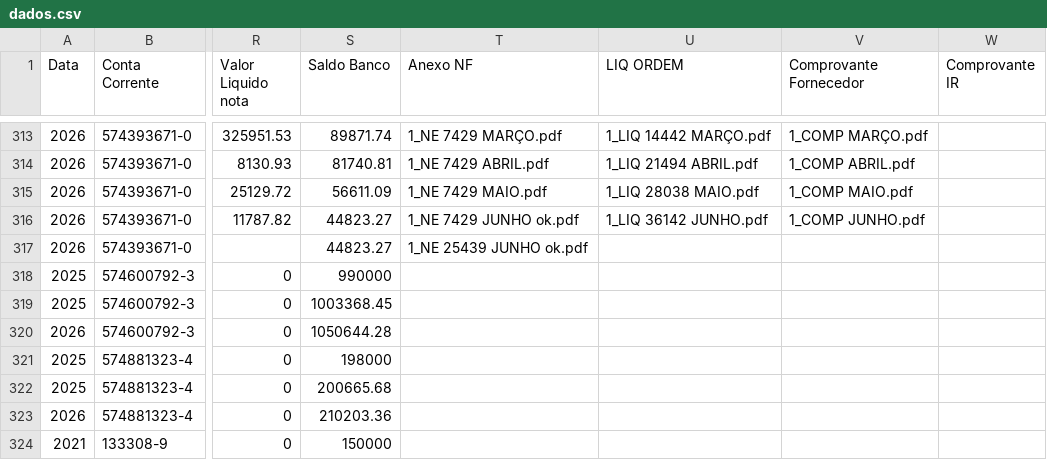
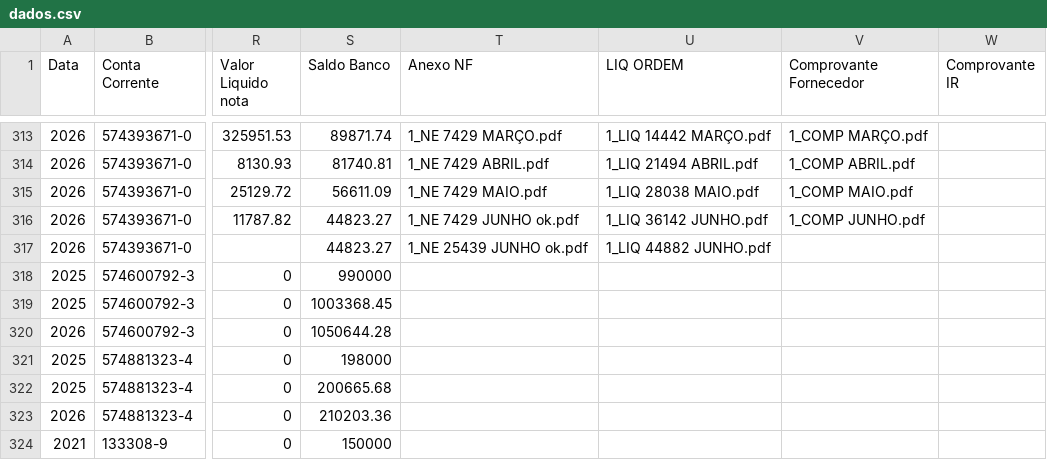
Before and after one commit to controleconveniosmaringa-a11y/controle-emendas, a CSV file: dados.csv, drawn as a sheet; only a part is shown, gaps mark what is left out; the diff names each change by its address in the sheet, - before the commit and + after, or states it on an @@ line.

Commit message:
Atualização contábil em tempo real via painel de controle 📊

```diff
--- a/dados.csv
+++ b/dados.csv
-U317 (LIQ ORDEM): (empty)
+U317 (LIQ ORDEM): 1_LIQ 44882 JUNHO.pdf
```
